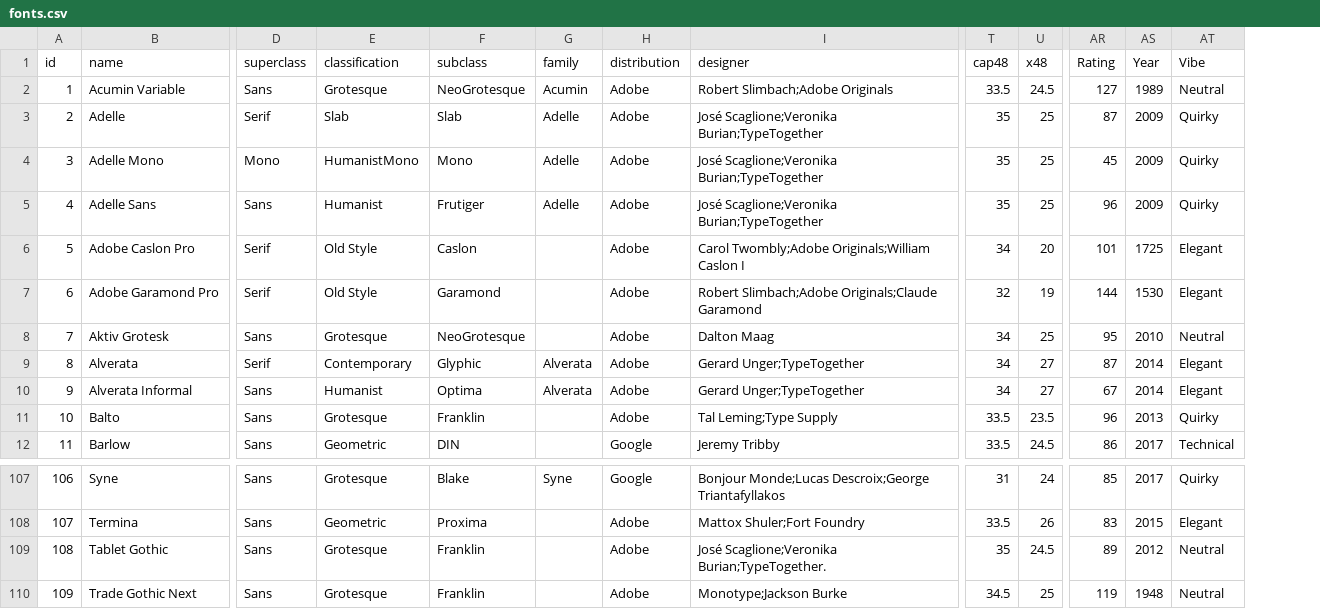
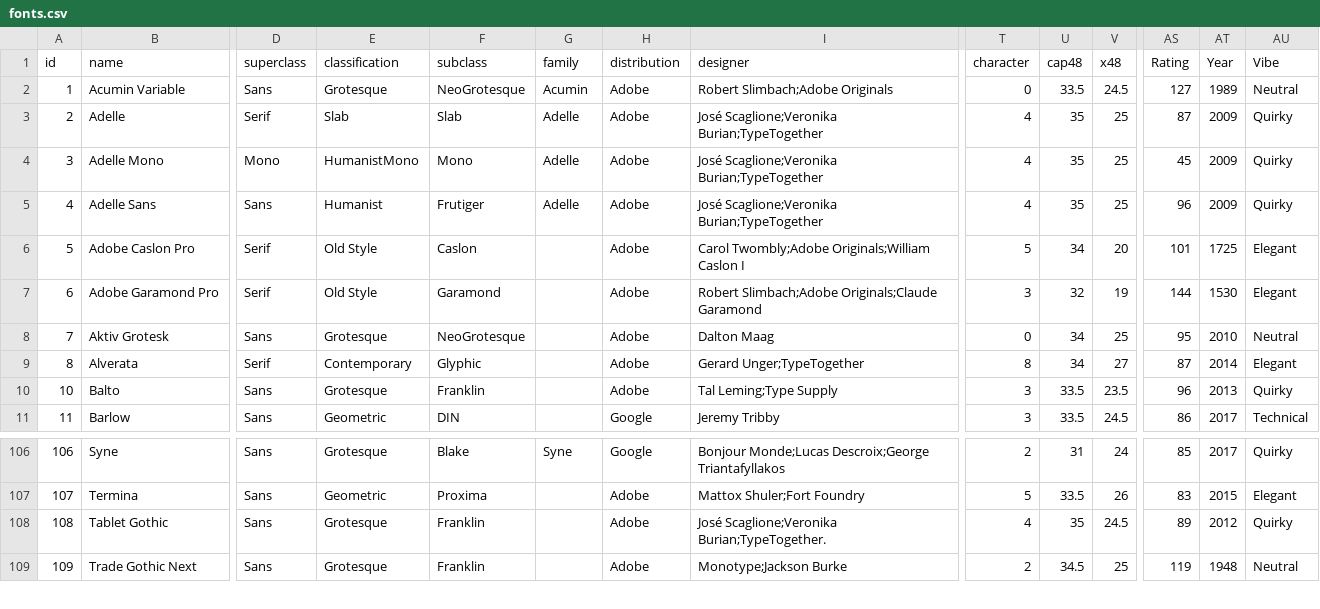
Before and after one commit to andrew-wallis/xenotype, a CSV file: src/data/fonts.csv, drawn as a sheet; only a part is shown, gaps mark what is left out; removed rows and columns are numbered as before the commit, all else as after; rows hold the shown columns only; the diff names each change by its address in the sheet, - before the commit and + after, or states it on an @@ line.

```diff
--- a/src/data/fonts.csv
+++ b/src/data/fonts.csv
+column T (character), rows 2-11: 0 | 4 | 4 | 4 | 5 | 3 | 0 | 8 | 3 | 3; rows 106-109: 2 | 5 | 4 | 2
-G9 (family): Alverata
+G9 (family): (empty)
-row 10: 9 | Alverata Informal | Sans | Humanist | Optima | Alverata | Adobe | Gerard Unger;TypeTogether | 34 | 27 | 67 | 2014 | Elegant
-AU108 (Vibe): Neutral
+AU108 (Vibe): Quirky
```
Also changed, not shown: 8 other files.
